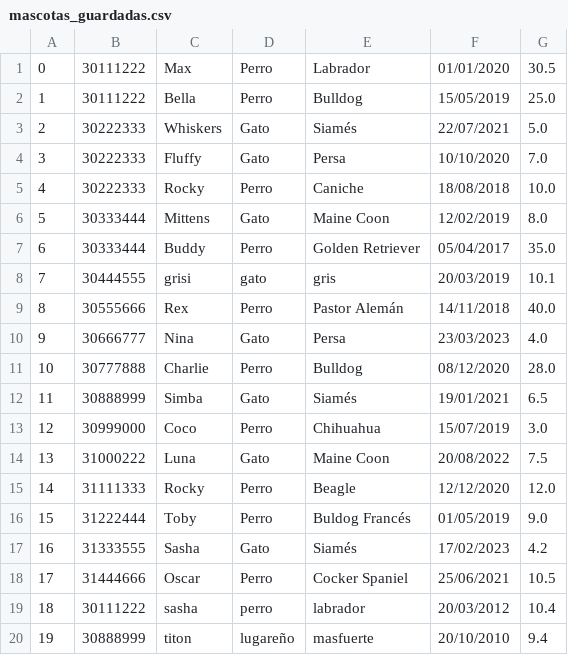
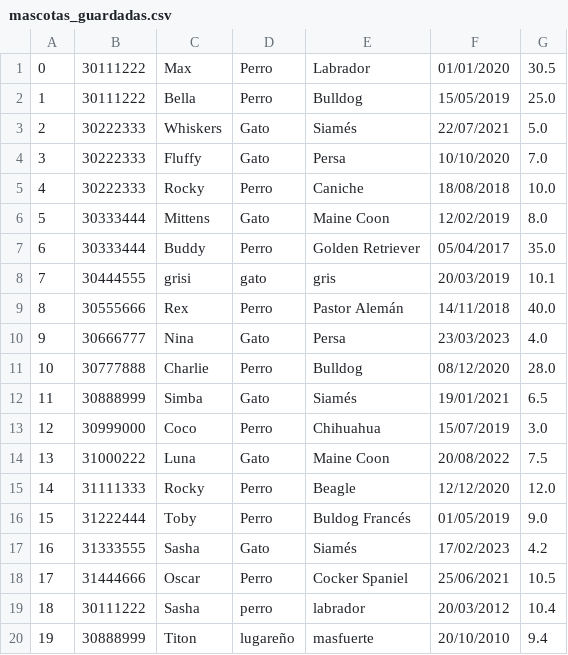
Before and after one commit to gastonprogram/Sistema-gestion-de-veterinaria, a CSV file: Proyecto Veterinaria/mascotas_guardadas.csv, drawn as a sheet.

```diff
--- a/Proyecto Veterinaria/mascotas_guardadas.csv
+++ b/Proyecto Veterinaria/mascotas_guardadas.csv
@@ -18,3 +18,3 @@
 17;31444666;Oscar;Perro;Cocker Spaniel;25/06/2021;10.5
-18;30111222;sasha;perro;labrador;20/03/2012;10.4
-19;30888999;titon;lugareño;masfuerte;20/10/2010;9.4
+18;30111222;Sasha;perro;labrador;20/03/2012;10.4
+19;30888999;Titon;lugareño;masfuerte;20/10/2010;9.4
```
Also changed, not shown: Proyecto Veterinaria/turnos_programados.csv, 1 other file.
